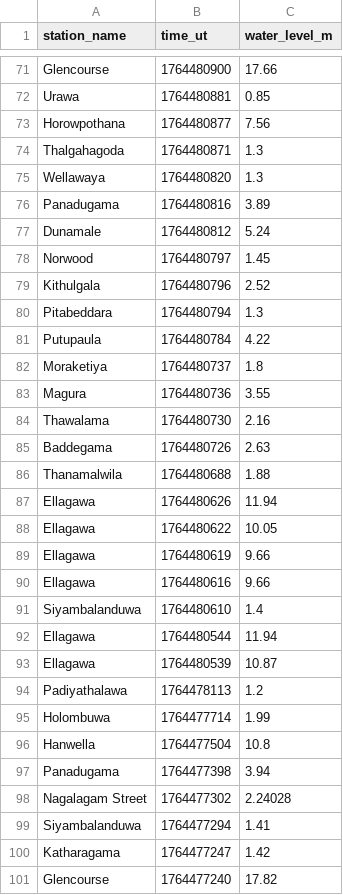
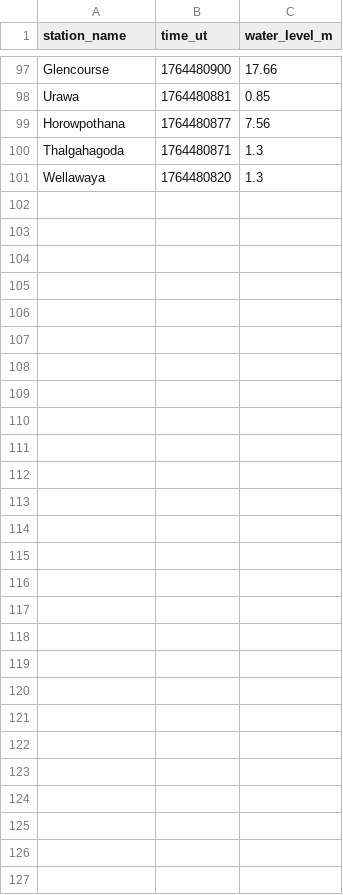
Before and after one commit to nuuuwan/lk_irrigation, a TSV file: data/latest-100.tsv, drawn as a sheet; only a part is shown, gaps mark what is left out; removed rows and columns are numbered as before the commit, all else as after; the diff covers the shown part only; the diff names each change by its address in the sheet, - before the commit and + after, or states it on an @@ line.

```diff
--- a/data/latest-100.tsv
+++ b/data/latest-100.tsv
-row 76: Panadugama | 1764480816 | 3.89
-row 77: Dunamale | 1764480812 | 5.24
-row 78: Norwood | 1764480797 | 1.45
-row 79: Kithulgala | 1764480796 | 2.52
-row 80: Pitabeddara | 1764480794 | 1.3
-row 81: Putupaula | 1764480784 | 4.22
-row 82: Moraketiya | 1764480737 | 1.8
-row 83: Magura | 1764480736 | 3.55
-row 84: Thawalama | 1764480730 | 2.16
-row 85: Baddegama | 1764480726 | 2.63
-row 86: Thanamalwila | 1764480688 | 1.88
-row 87: Ellagawa | 1764480626 | 11.94
-row 88: Ellagawa | 1764480622 | 10.05
-row 89: Ellagawa | 1764480619 | 9.66
-row 90: Ellagawa | 1764480616 | 9.66
-row 91: Siyambalanduwa | 1764480610 | 1.4
-row 92: Ellagawa | 1764480544 | 11.94
-row 93: Ellagawa | 1764480539 | 10.87
-row 94: Padiyathalawa | 1764478113 | 1.2
-row 95: Holombuwa | 1764477714 | 1.99
-row 96: Hanwella | 1764477504 | 10.8
-row 97: Panadugama | 1764477398 | 3.94
-row 98: Nagalagam Street | 1764477302 | 2.24028
-row 99: Siyambalanduwa | 1764477294 | 1.41
-row 100: Katharagama | 1764477247 | 1.42
-row 101: Glencourse | 1764477240 | 17.82
```
Also changed, not shown: 26 added rows elsewhere in this file, data/all.tsv, data/latest-1000.tsv, 27 other files.
